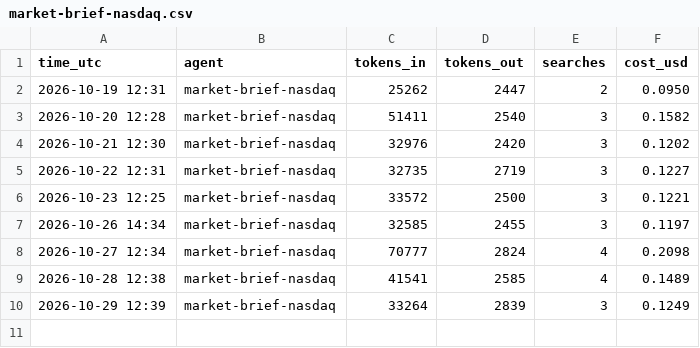
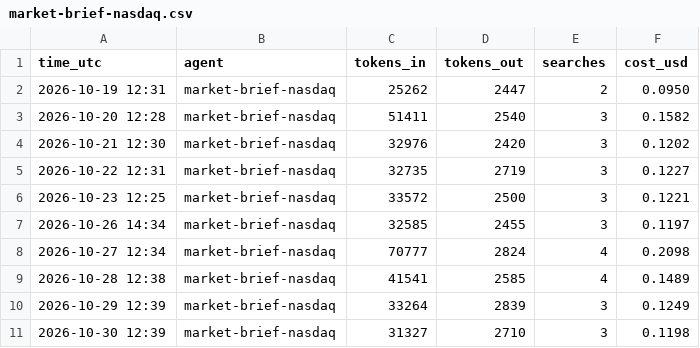
Before and after one commit to jayryd7-gif/ai-trading-agent, a CSV file: reports/costs/market-brief-nasdaq.csv, drawn as a sheet; the diff names each change by its address in the sheet, - before the commit and + after, or states it on an @@ line.

Commit message:
Add nasdaq brief 2026-10-30

```diff
--- a/reports/costs/market-brief-nasdaq.csv
+++ b/reports/costs/market-brief-nasdaq.csv
+row 11: 2026-10-30 12:39 | market-brief-nasdaq | 31327 | 2710 | 3 | 0.1198
```
Also changed, not shown: reports/bias-log.csv, 1 other file.
